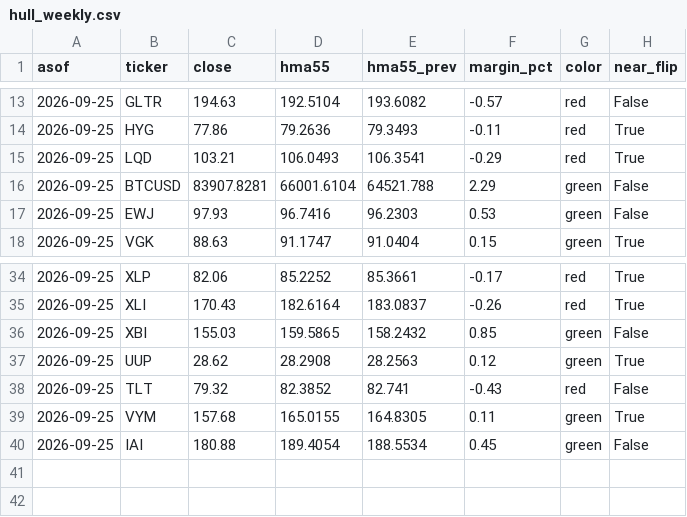
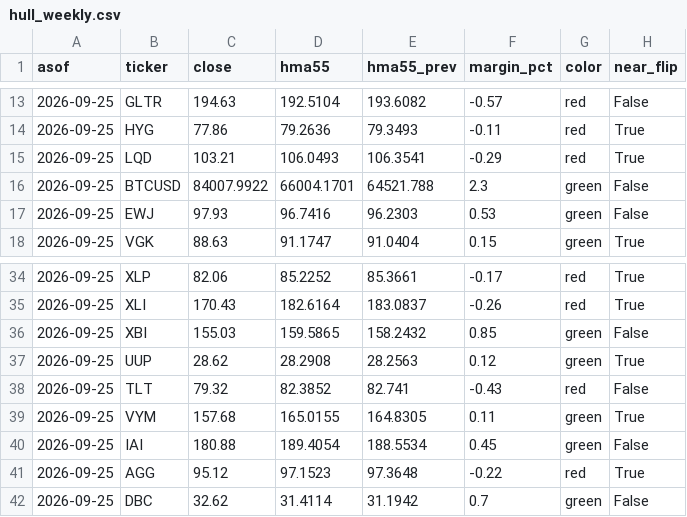
Before and after one commit to 8wy88kzpj9-pixel/hull-price-pipeline, a CSV file: data/hull_weekly.csv, drawn as a sheet; only a part is shown, gaps mark what is left out.

```diff
--- a/data/hull_weekly.csv
+++ b/data/hull_weekly.csv
@@ -15,3 +15,3 @@ asof,ticker,close,hma55,hma55_prev,margin_pct,color,near_flip
 2026-09-25,LQD,103.21,106.0493,106.3541,-0.29,red,True
-2026-09-25,BTCUSD,83907.8281,66001.6104,64521.788,2.29,green,False
+2026-09-25,BTCUSD,84007.9922,66004.1701,64521.788,2.3,green,False
 2026-09-25,EWJ,97.93,96.7416,96.2303,0.53,green,False
@@ -40 +40,3 @@ asof,ticker,close,hma55,hma55_prev,margin_pct,color,near_flip
 2026-09-25,IAI,180.88,189.4054,188.5534,0.45,green,False
+2026-09-25,AGG,95.12,97.1523,97.3648,-0.22,red,True
+2026-09-25,DBC,32.62,31.4114,31.1942,0.7,green,False
```
Also changed, not shown: data/hull3d.csv, data/weekly_closes.csv, 2 other files.
